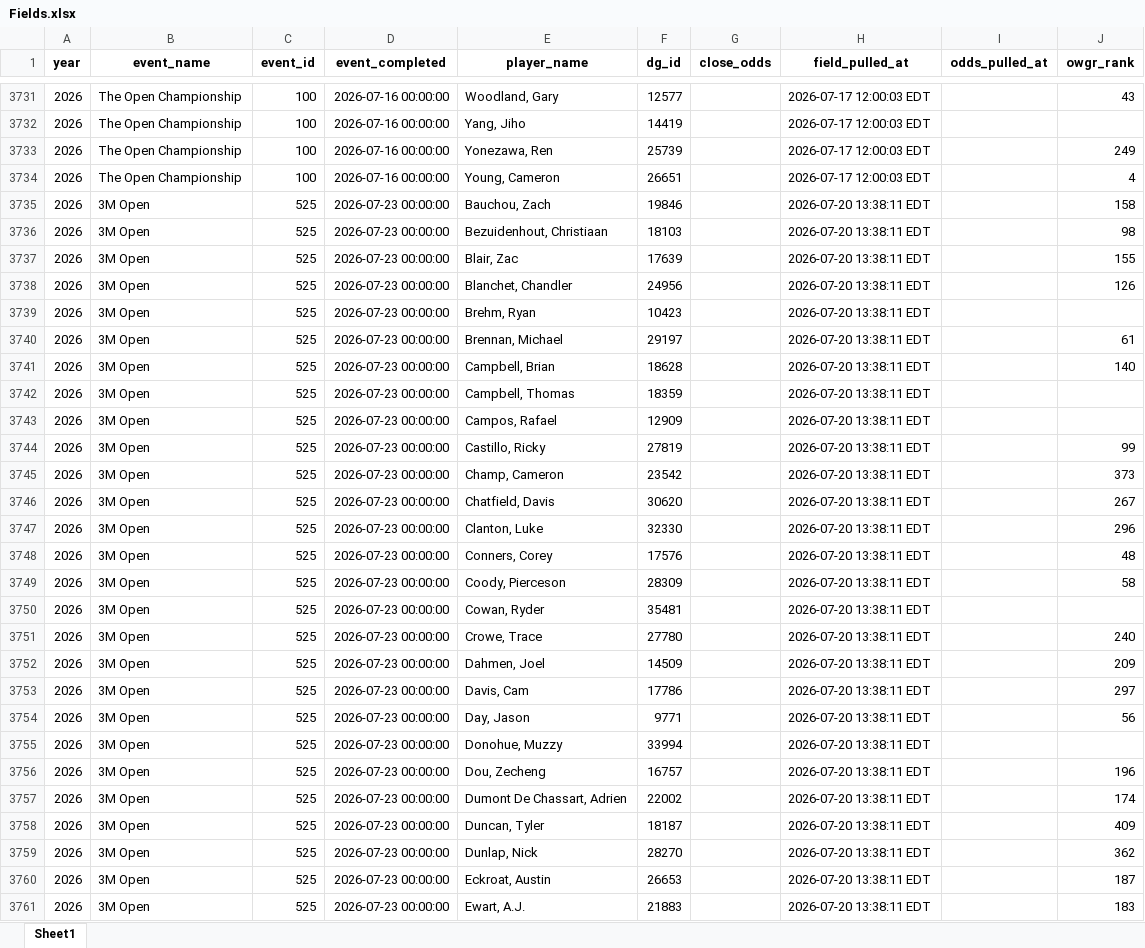
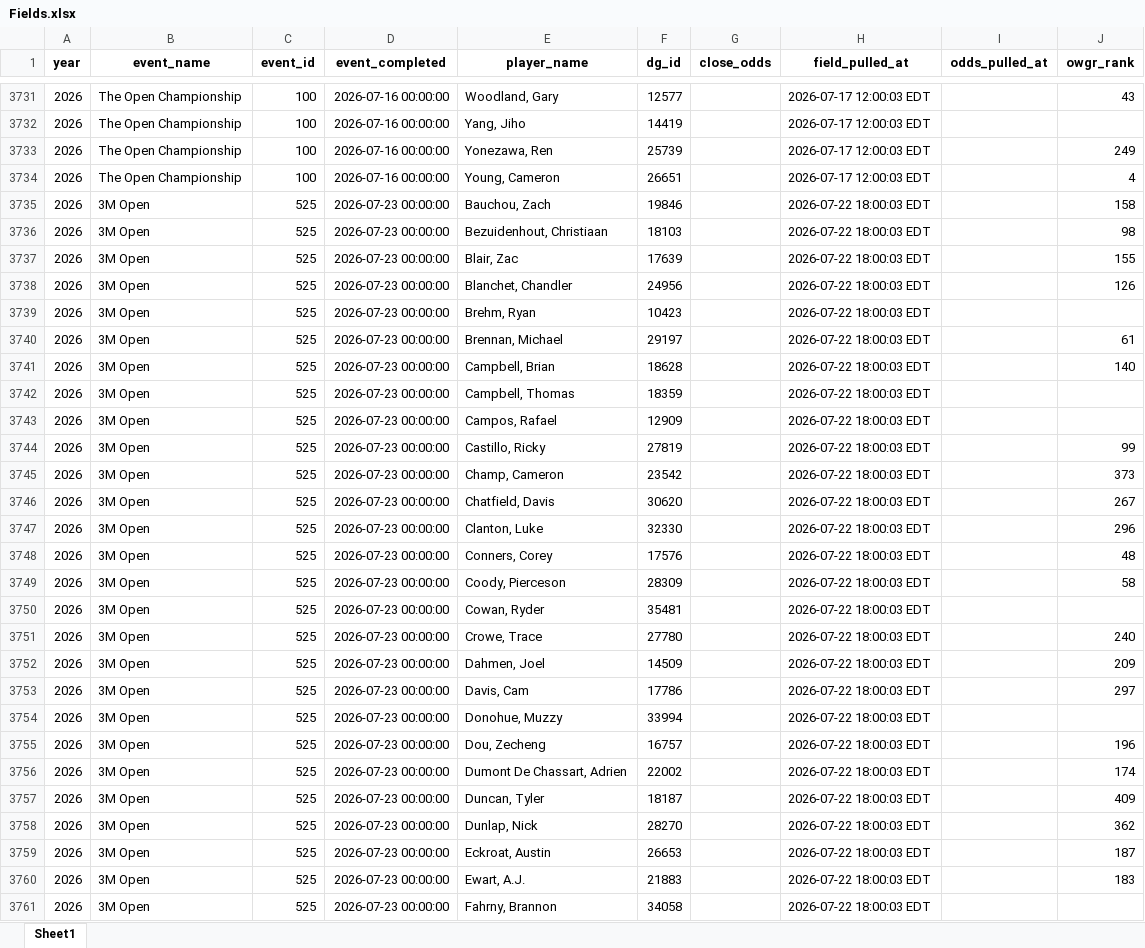
Before and after one commit to nayjaycee/TourStats, an Excel workbook: Data/in Use/Fields.xlsx, sheet Sheet1, drawn as a sheet; only a part is shown, gaps mark what is left out; values as stored, in another font and other column widths than the file's, no borders; removed rows and columns are numbered as before the commit, all else as after; the diff covers the shown part only; the diff names each change by its address in the sheet, - before the commit and + after, or states it on an @@ line.

Commit message:
data: field/odds refresh 2026-07-22 18:00 ET

```diff
--- a/Data/in Use/Fields.xlsx (sheet Sheet1)
+++ b/Data/in Use/Fields.xlsx (sheet Sheet1)
-H3735:H3753 (field_pulled_at): 2026-07-20 13:38:11 EDT
+H3735:H3753 (field_pulled_at): 2026-07-22 18:00:03 EDT
-row 3754: 2026 | 3M Open | 525 | 2026-07-23 00:00:00 | Day, Jason | 9771 |  | 2026-07-20 13:38:11 EDT |  | 56
-H3754:H3760 (field_pulled_at): 2026-07-20 13:38:11 EDT
+H3754:H3760 (field_pulled_at): 2026-07-22 18:00:03 EDT
+row 3761: 2026 | 3M Open | 525 | 2026-07-23 00:00:00 | Fahrny, Brannon | 34058 |  | 2026-07-22 18:00:03 EDT
```
Also changed, not shown: other rows of this sheet, Data/in Use/All_players.xlsx, 4 other files.
